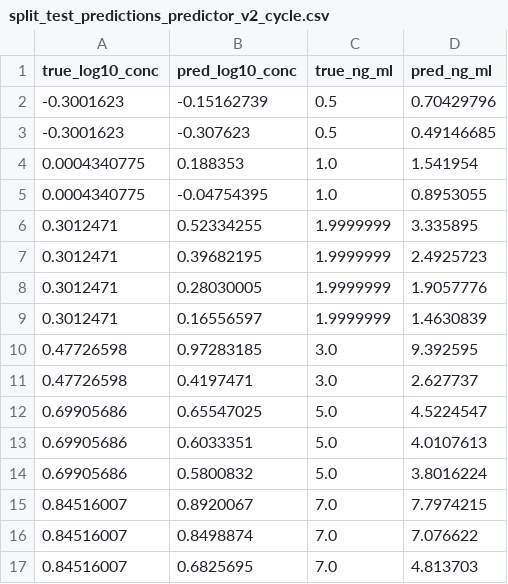
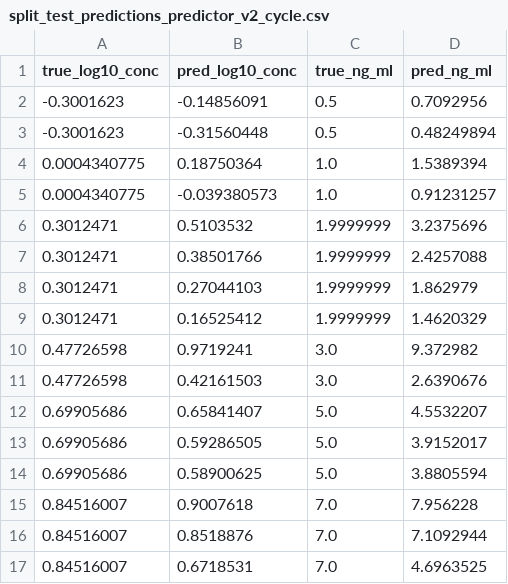
Before and after one commit to S8good/1D-cnn, a CSV file: outputs/split_test_predictions_predictor_v2_cycle.csv, drawn as a sheet; only a part is shown; the diff covers the shown part only.

```diff
--- a/outputs/split_test_predictions_predictor_v2_cycle.csv
+++ b/outputs/split_test_predictions_predictor_v2_cycle.csv
@@ -1,17 +1,17 @@
 true_log10_conc,pred_log10_conc,true_ng_ml,pred_ng_ml
--0.3001623,-0.15162739,0.5,0.70429796
--0.3001623,-0.307623,0.5,0.49146685
-0.0004340775,0.188353,1.0,1.541954
-0.0004340775,-0.04754395,1.0,0.8953055
-0.3012471,0.52334255,1.9999999,3.335895
-0.3012471,0.39682195,1.9999999,2.4925723
-0.3012471,0.28030005,1.9999999,1.9057776
-0.3012471,0.16556597,1.9999999,1.4630839
-0.47726598,0.97283185,3.0,9.392595
-0.47726598,0.4197471,3.0,2.627737
-0.69905686,0.65547025,5.0,4.5224547
-0.69905686,0.6033351,5.0,4.0107613
-0.69905686,0.5800832,5.0,3.8016224
-0.84516007,0.8920067,7.0,7.7974215
-0.84516007,0.8498874,7.0,7.076622
-0.84516007,0.6825695,7.0,4.813703
+-0.3001623,-0.14856091,0.5,0.7092956
+-0.3001623,-0.31560448,0.5,0.48249894
+0.0004340775,0.18750364,1.0,1.5389394
+0.0004340775,-0.039380573,1.0,0.91231257
+0.3012471,0.5103532,1.9999999,3.2375696
+0.3012471,0.38501766,1.9999999,2.4257088
+0.3012471,0.27044103,1.9999999,1.862979
+0.3012471,0.16525412,1.9999999,1.4620329
+0.47726598,0.9719241,3.0,9.372982
+0.47726598,0.42161503,3.0,2.6390676
+0.69905686,0.65841407,5.0,4.5532207
+0.69905686,0.59286505,5.0,3.9152017
+0.69905686,0.58900625,5.0,3.8805594
+0.84516007,0.9007618,7.0,7.956228
+0.84516007,0.8518876,7.0,7.1092944
+0.84516007,0.6718531,7.0,4.6963525
```
Also changed, not shown: 46 edited cells elsewhere in this file, outputs/split_test_metrics_predictor_v2_cycle.csv, 8 other files.
